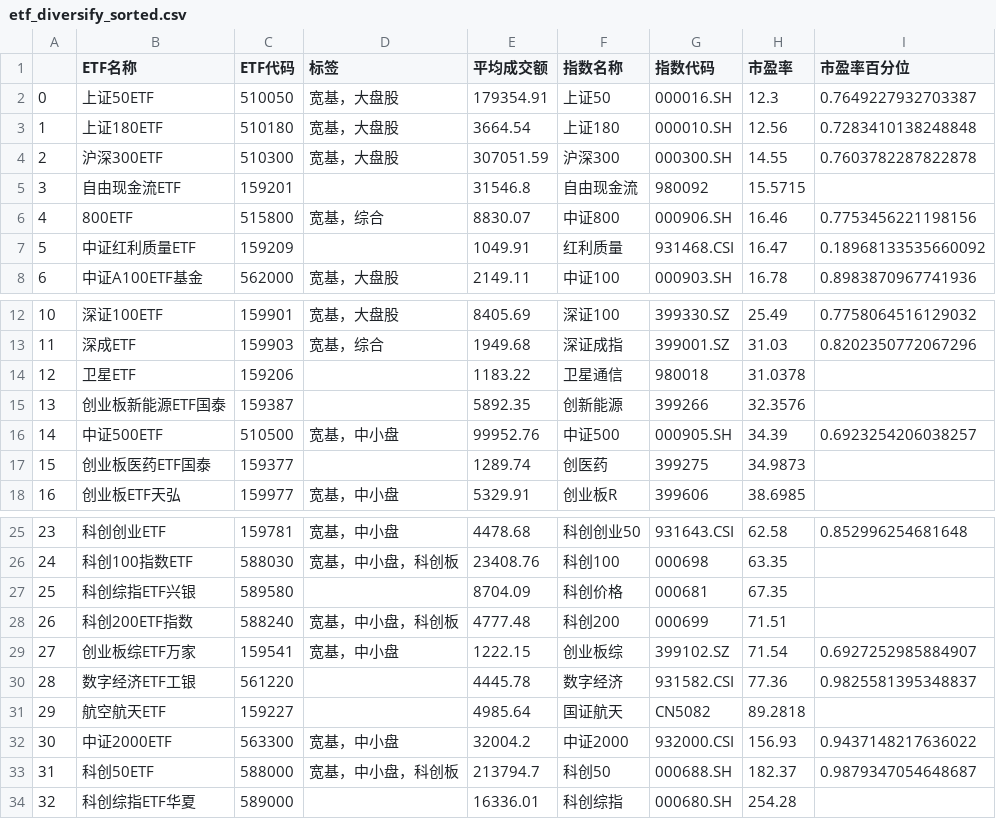
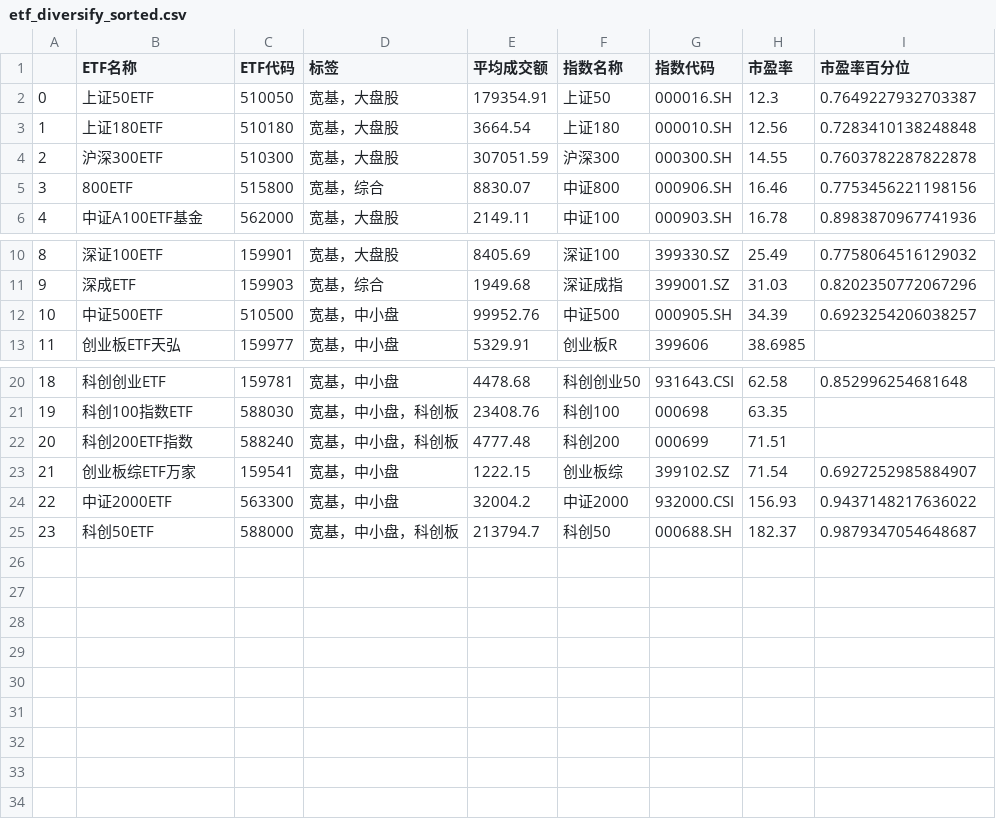
Before and after one commit to tcfh2016/anetf, a CSV file: mail/etf_diversify_sorted.csv, drawn as a sheet; only a part is shown, gaps mark what is left out; removed rows and columns are numbered as before the commit, all else as after; the diff names each change by its address in the sheet, - before the commit and + after, or states it on an @@ line.

```diff
--- a/mail/etf_diversify_sorted.csv
+++ b/mail/etf_diversify_sorted.csv
-row 5: 3 | 自由现金流ETF | 159201 |  | 31546.8 | 自由现金流 | 980092 | 15.5715
@@ column A renumbered between rows 5 and 25 @@
-row 7: 5 | 中证红利质量ETF | 159209 |  | 1049.91 | 红利质量 | 931468.CSI | 16.47 | 0.18968133535660092
-row 14: 12 | 卫星ETF | 159206 |  | 1183.22 | 卫星通信 | 980018 | 31.0378
-row 15: 13 | 创业板新能源ETF国泰 | 159387 |  | 5892.35 | 创新能源 | 399266 | 32.3576
-row 17: 15 | 创业板医药ETF国泰 | 159377 |  | 1289.74 | 创医药 | 399275 | 34.9873
-row 27: 25 | 科创综指ETF兴银 | 589580 |  | 8704.09 | 科创价格 | 000681 | 67.35
-row 30: 28 | 数字经济ETF工银 | 561220 |  | 4445.78 | 数字经济 | 931582.CSI | 77.36 | 0.9825581395348837
-row 31: 29 | 航空航天ETF | 159227 |  | 4985.64 | 国证航天 | CN5082 | 89.2818
-row 34: 32 | 科创综指ETF华夏 | 589000 |  | 16336.01 | 科创综指 | 000680.SH | 254.28
```
Also changed, not shown: db/FCHI.csv, db/GDAXI.csv, 8 other files.
